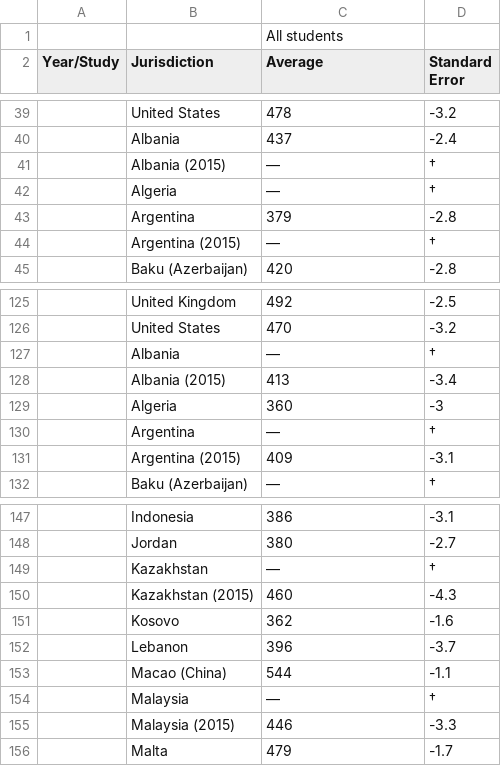
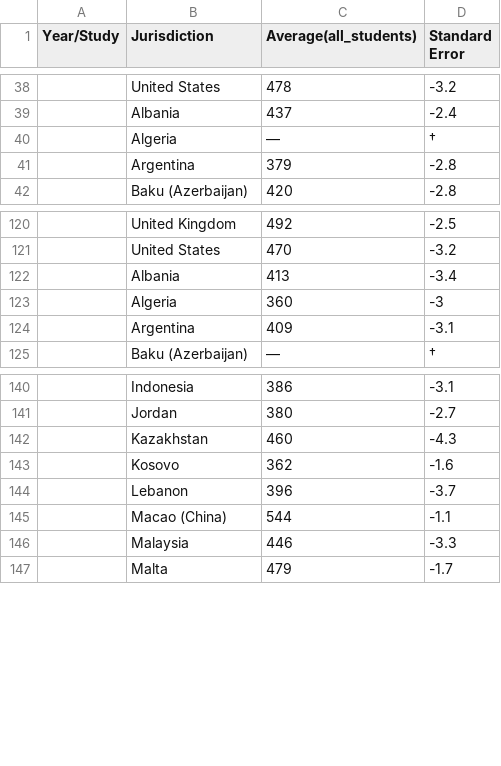
Before and after one commit to SamiLhl/Data_Project_M1_Edoardo_Sami, a CSV file: Pisa_Score/Mathscale.csv, drawn as a sheet; only a part is shown, gaps mark what is left out; removed rows and columns are numbered as before the commit, all else as after; the diff covers the shown part only; the diff names each change by its address in the sheet, - before the commit and + after, or states it on an @@ line.

```diff
--- a/Pisa_Score/Mathscale.csv
+++ b/Pisa_Score/Mathscale.csv
-row 1:  |  | All students
-C1: Average
+C1: Average(all_students)
-row 41:  | Albania (2015) | — | †
-row 44:  | Argentina (2015) | — | †
-row 127:  | Albania | — | †
-B122 (Jurisdiction): Albania (2015)
+B122 (Jurisdiction): Albania
-row 130:  | Argentina | — | †
-B124 (Jurisdiction): Argentina (2015)
+B124 (Jurisdiction): Argentina
-row 149:  | Kazakhstan | — | †
-B142 (Jurisdiction): Kazakhstan (2015)
+B142 (Jurisdiction): Kazakhstan
-row 154:  | Malaysia | — | †
-B146 (Jurisdiction): Malaysia (2015)
+B146 (Jurisdiction): Malaysia
```
Also changed, not shown: 10 removed rows elsewhere in this file, Pisa_Score/Mathscale_gender.csv, Pisa_Score/Readingscale.csv, 4 other files.
